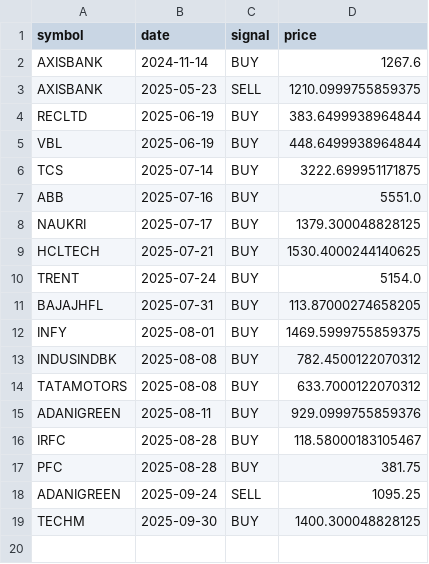
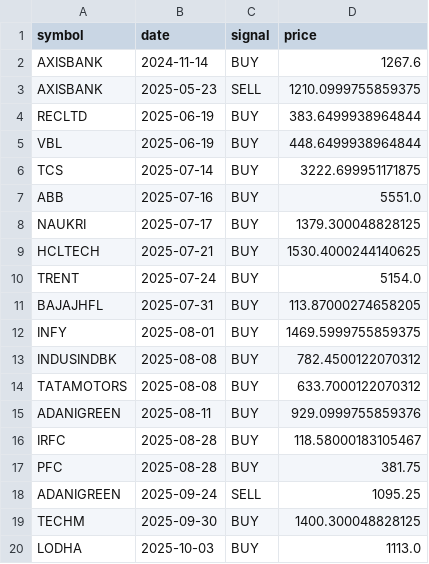
Before and after one commit to VarenyamParashar/sma-strategy-bot, a CSV file: signals_log.csv, drawn as a sheet; the diff names each change by its address in the sheet, - before the commit and + after, or states it on an @@ line.

```diff
--- a/signals_log.csv
+++ b/signals_log.csv
+row 20: LODHA | 2025-10-03 | BUY | 1113.0
```
